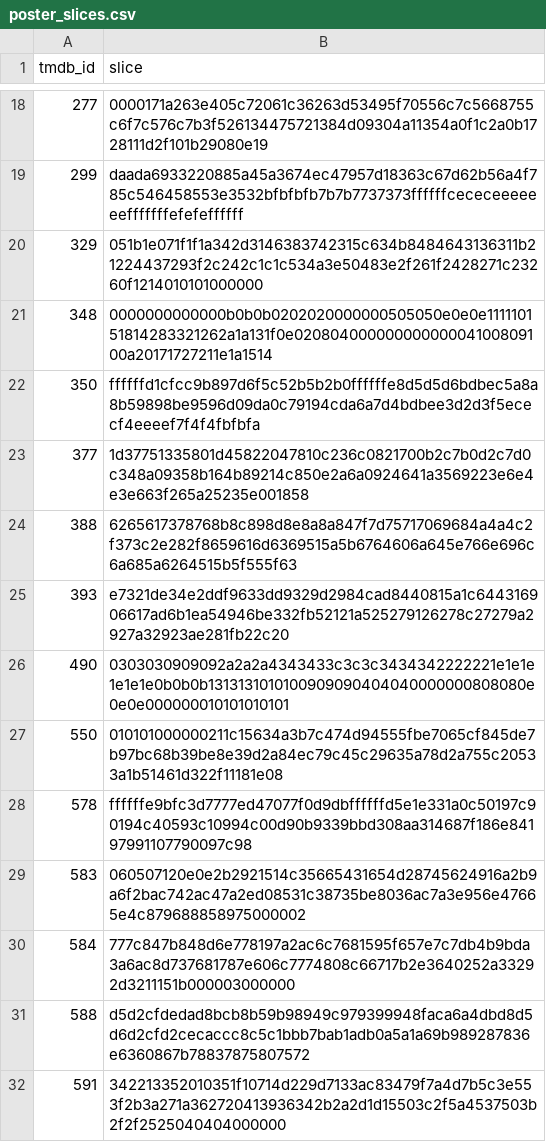
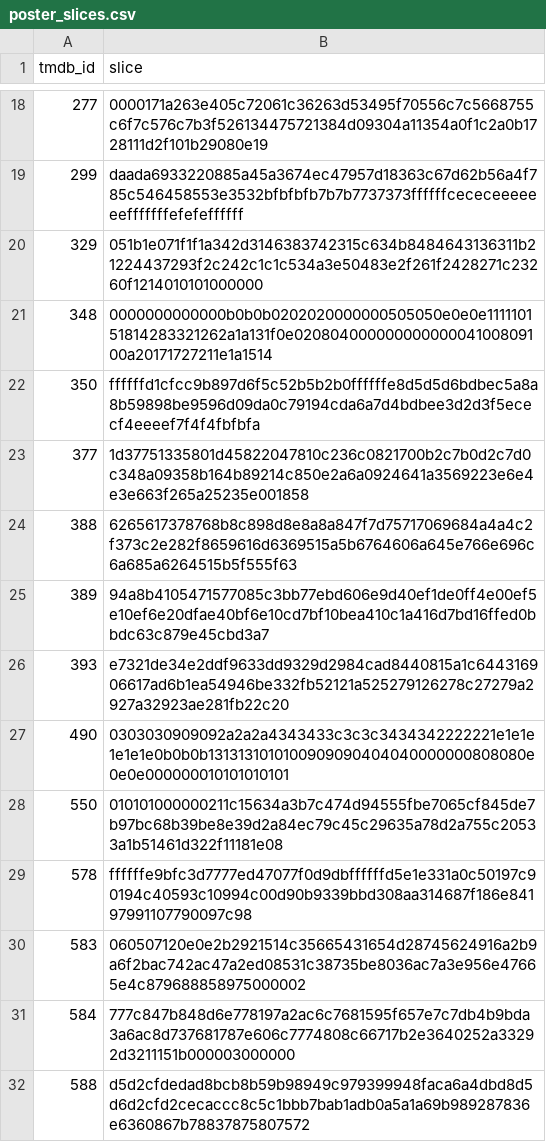
Before and after one commit to FeatherAnalytics/cinemetrics, a CSV file: transform/seeds/poster_slices.csv, drawn as a sheet; only a part is shown, gaps mark what is left out; the shorter side is filled out with more unchanged rows; the diff names each change by its address in the sheet, - before the commit and + after, or states it on an @@ line.

```diff
--- a/transform/seeds/poster_slices.csv
+++ b/transform/seeds/poster_slices.csv
+row 25: 389 | 94a8b4105471577085c3bb77ebd606e9d40ef1de0ff4e00ef5e10ef6e20dfae40bf6e10cd7bf10bea410c1a416d7bd16ffed0bbdc63c879e45cbd3a7
```
Also changed, not shown: transform/seeds/film_enrichment.csv, transform/seeds/film_log.csv, 4 other files.
